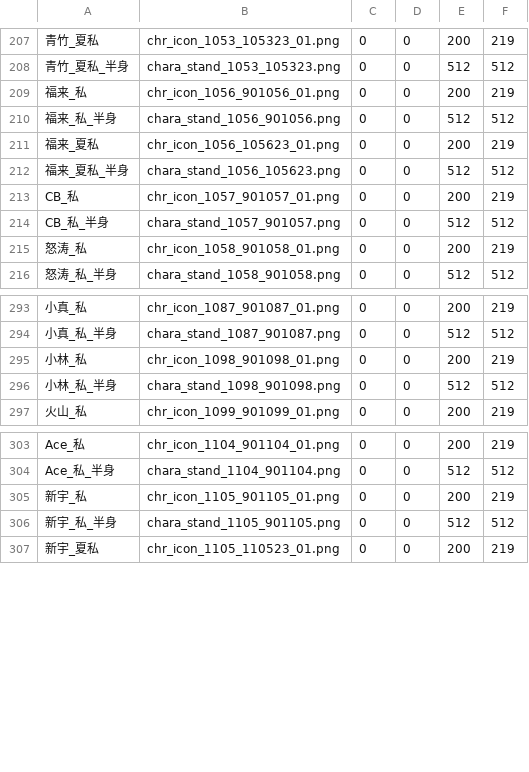
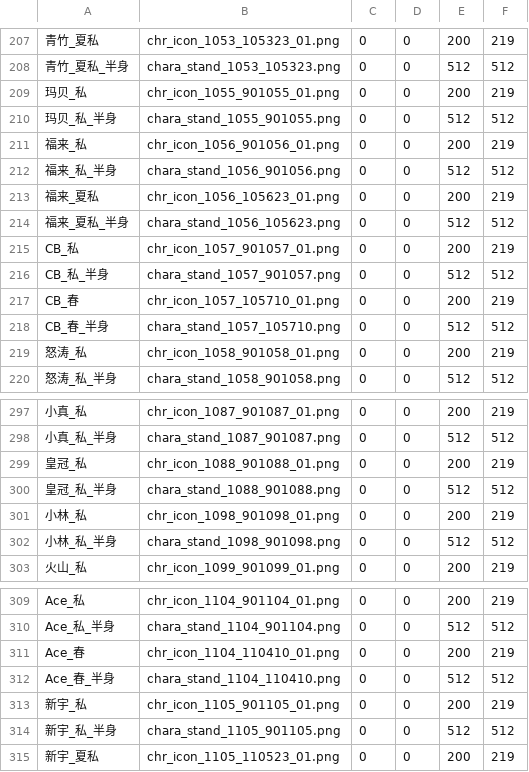
Before and after one commit to yikisi/2, a CSV file: res/others/others.csv, drawn as a sheet; only a part is shown, gaps mark what is left out; the diff names each change by its address in the sheet, - before the commit and + after, or states it on an @@ line.

Commit message:
feat: updates uma data

```diff
--- a/res/others/others.csv
+++ b/res/others/others.csv
+row 209: 玛贝_私 | chr_icon_1055_901055_01.png | 0 | 0 | 200 | 219
+row 210: 玛贝_私_半身 | chara_stand_1055_901055.png | 0 | 0 | 512 | 512
+row 217: CB_春 | chr_icon_1057_105710_01.png | 0 | 0 | 200 | 219
+row 218: CB_春_半身 | chara_stand_1057_105710.png | 0 | 0 | 512 | 512
+row 299: 皇冠_私 | chr_icon_1088_901088_01.png | 0 | 0 | 200 | 219
+row 300: 皇冠_私_半身 | chara_stand_1088_901088.png | 0 | 0 | 512 | 512
+row 311: Ace_春 | chr_icon_1104_110410_01.png | 0 | 0 | 200 | 219
+row 312: Ace_春_半身 | chara_stand_1104_110410.png | 0 | 0 | 512 | 512
```
Also changed, not shown: 9 other files.
